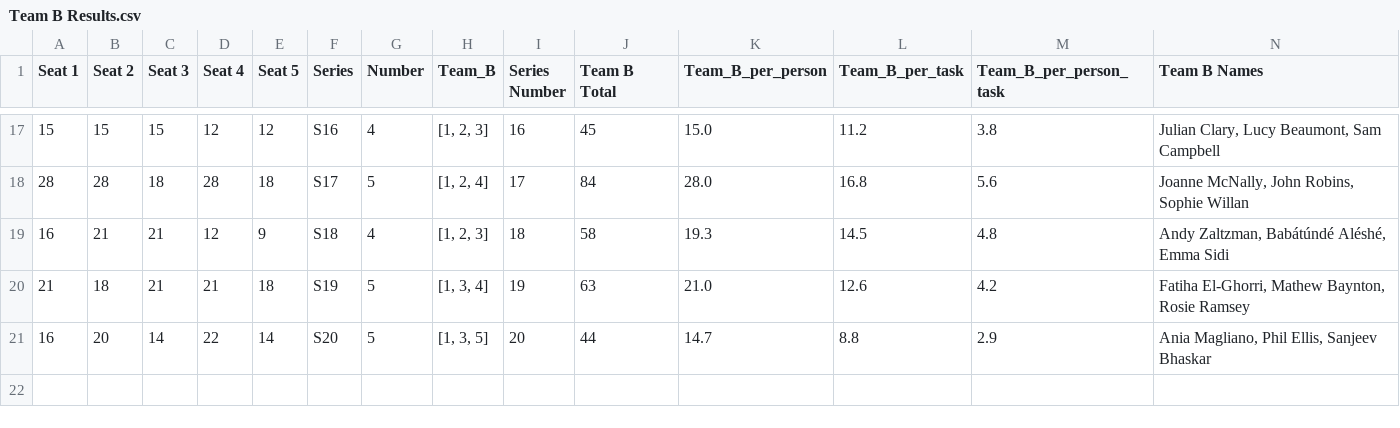
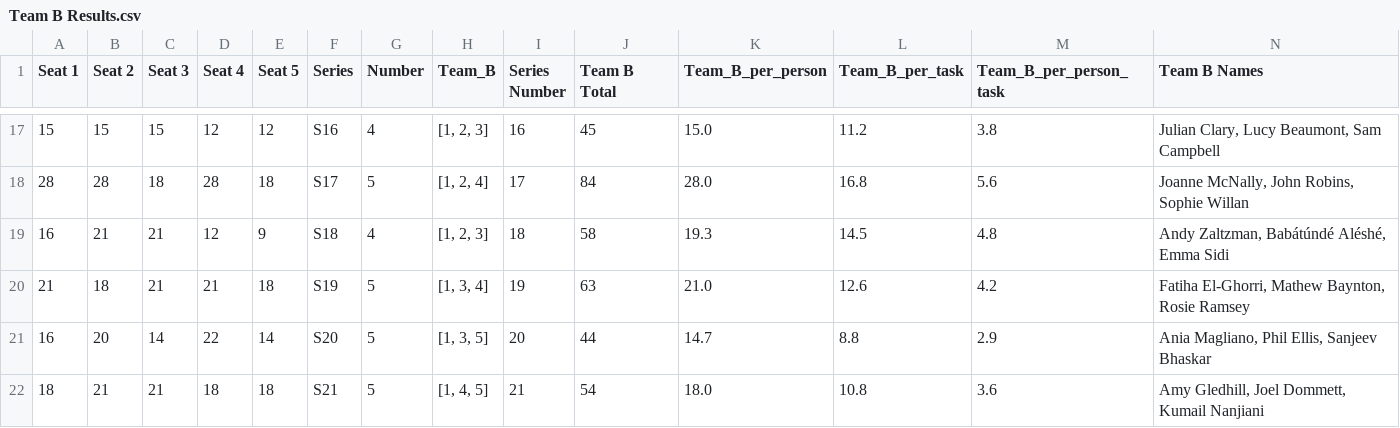
Before and after one commit to samgraftonwaters/Taskmaster_Analysis, a CSV file: Data/Script_Outputs/Team B Results.csv, drawn as a sheet; only a part is shown, gaps mark what is left out; rows hold the shown columns only; the diff names each change by its address in the sheet, - before the commit and + after, or states it on an @@ line.

```diff
--- a/Data/Script_Outputs/Team B Results.csv
+++ b/Data/Script_Outputs/Team B Results.csv
+row 22: 18 | 21 | 21 | 18 | 18 | S21 | 5 | [1, 4, 5] | 21 | 54 | 18.0 | 10.8 | 3.6 | Amy Gledhill, Joel Dommett, Kumail Nanjiani
```
Also changed, not shown: Data/Full Contestent Table.csv, Data/Script_Outputs/Team A Results.csv, 2 other files.
